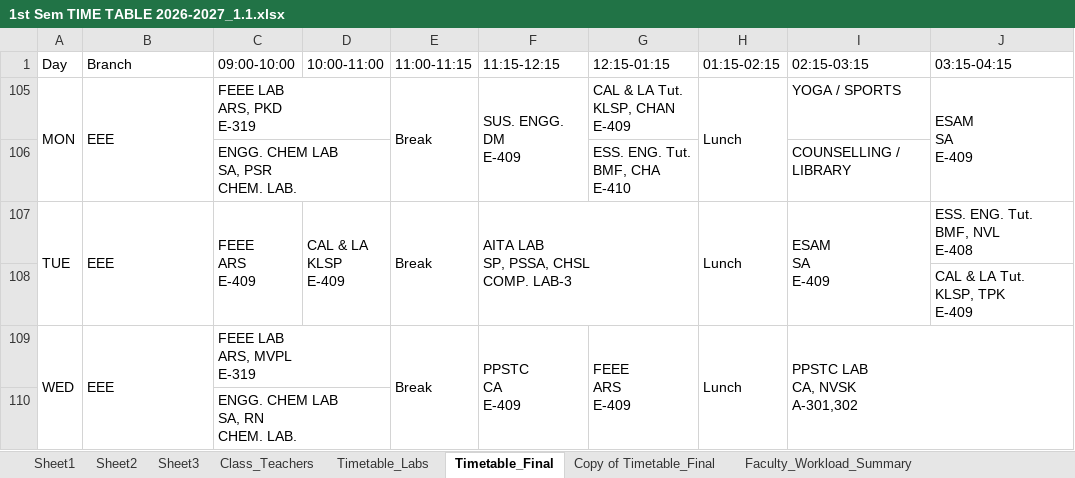
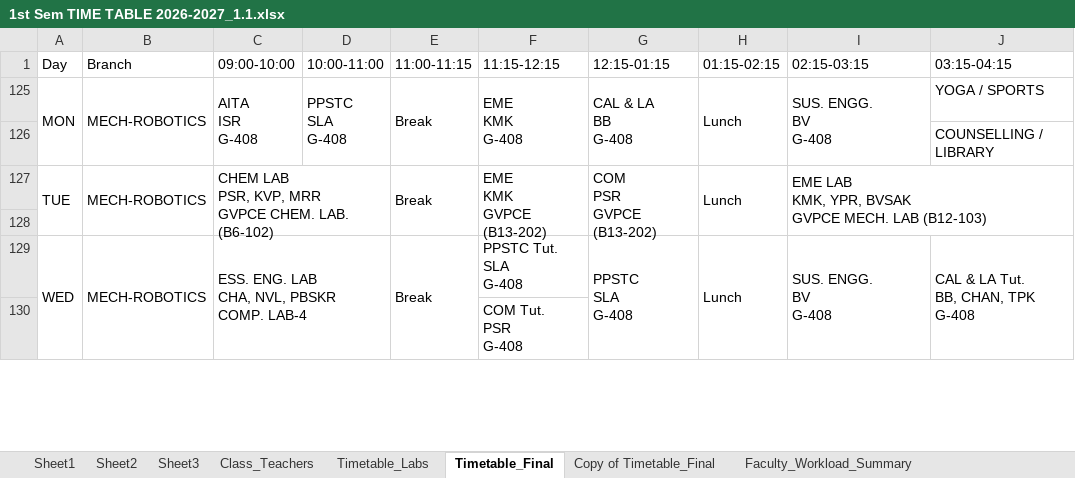
Before and after one commit to saran-neralla7/tt-analytics, an Excel workbook: timetables/1st Sem TIME TABLE 2026-2027_1.1.xlsx, sheet Timetable_Final, drawn as a sheet; only a part is shown; values as stored, in another font and other column widths than the file's, no cell formats; charts and pictures not drawn; removed rows and columns are numbered as before the commit, all else as after; ↵ is a line break in a cell; the diff covers the shown part only; the diff names each change by its address in the sheet, - before the commit and + after, or states it on an @@ line.

Commit message:
update: sync timetables, workloads, individual schedules from updated Timetable_Final (Oct 5 11:52)

```diff
--- a/timetables/1st Sem TIME TABLE 2026-2027_1.1.xlsx (sheet Timetable_Final)
+++ b/timetables/1st Sem TIME TABLE 2026-2027_1.1.xlsx (sheet Timetable_Final)
-A105:A106 merged
+A125:A126 merged
-B125 (Branch): EEE
+B125 (Branch): MECH-ROBOTICS
-B105:B106 merged
+B125:B126 merged
-C125 (09:00-10:00): FEEE LAB ↵ ARS, PKD ↵ E-319
+C125 (09:00-10:00): AITA ↵ ISR ↵ G-408
-C105:D105 merged
+C125:C126 merged
-D125 (10:00-11:00): (empty)
+D125 (10:00-11:00): PPSTC ↵ SLA ↵ G-408
+D125:D126 merged
-E105:E106 merged
+E125:E126 merged
-F125 (11:15-12:15): SUS. ENGG. ↵ DM ↵ E-409
+F125 (11:15-12:15): EME ↵ KMK ↵ G-408
-F105:F106 merged
+F125:F126 merged
-G125 (12:15-01:15): CAL & LA Tut. ↵ KLSP, CHAN ↵ E-409
+G125 (12:15-01:15): CAL & LA ↵ BB ↵ G-408
+G125:G126 merged
-H105:H106 merged
+H125:H126 merged
-I125 (02:15-03:15): YOGA / SPORTS
+I125 (02:15-03:15): SUS. ENGG. ↵ BV ↵ G-408
+I125:I126 merged
-J125 (03:15-04:15): ESAM ↵ SA ↵ E-409
+J125 (03:15-04:15): YOGA / SPORTS
-J105:J106 merged
-row 106:  |  | ENGG. CHEM LAB ↵ SA, PSR ↵ CHEM. LAB. |  |  |  | ESS. ENG. Tut. ↵ BMF, CHA ↵ E-410 |  | COUNSELLING / LIBRARY
-row 107: TUE | EEE | FEEE ↵ ARS ↵ E-409 | CAL & LA ↵ KLSP ↵ E-409 | Break | AITA LAB ↵ SP, PSSA, CHSL ↵ COMP. LAB-3 |  | Lunch | ESAM ↵ SA ↵ E-409 | ESS. ENG. Tut. ↵ BMF, NVL ↵ E-408
-J126 (03:15-04:15): CAL & LA Tut. ↵ KLSP, TPK ↵ E-409
+J126 (03:15-04:15): COUNSELLING / LIBRARY
@@ row 127 unhidden: TUE | MECH-ROBOTICS | CHEM LAB ↵ PSR, KVP, MRR ↵ GVPCE CHEM. LAB. (B6-102) |  | Break | EME ↵ KMK ↵ GVPCE (B13-202) | COM ↵ PSR ↵ GVPCE (B13-202) | Lunch | EME LAB ↵ KMK, YPR, BVSAK ↵ GVPCE MECH. LAB (B12-103) @@
+row 128: (empty)
-B129 (Branch): EEE
+B129 (Branch): MECH-ROBOTICS
-C129 (09:00-10:00): FEEE LAB ↵ ARS, MVPL ↵ E-319
+C129 (09:00-10:00): ESS. ENG. LAB ↵ CHA, NVL, PBSKR ↵ COMP. LAB-4
-F129 (11:15-12:15): PPSTC ↵ CA ↵ E-409
+F129 (11:15-12:15): PPSTC Tut. ↵ SLA ↵ G-408
-F109:F110 merged
-G129 (12:15-01:15): FEEE ↵ ARS ↵ E-409
+G129 (12:15-01:15): PPSTC ↵ SLA ↵ G-408
-I129 (02:15-03:15): PPSTC LAB ↵ CA, NVSK ↵ A-301,302
+I129 (02:15-03:15): SUS. ENGG. ↵ BV ↵ G-408
-I109:J110 merged
+I129:I130 merged
-J129 (03:15-04:15): (empty)
+J129 (03:15-04:15): CAL & LA Tut. ↵ BB, CHAN, TPK ↵ G-408
+J129:J130 merged
@@ row 110 hidden:  |  | ENGG. CHEM LAB ↵ SA, RN ↵ CHEM. LAB. @@
+row 130:  |  |  |  |  | COM Tut. ↵ PSR ↵ G-408
```
Also changed, not shown: 1 hidden or unhidden row, 14 edited cells and merged cells elsewhere in this sheet, sheet Sheet2, cell formats, hidden cells, 1 other file.
